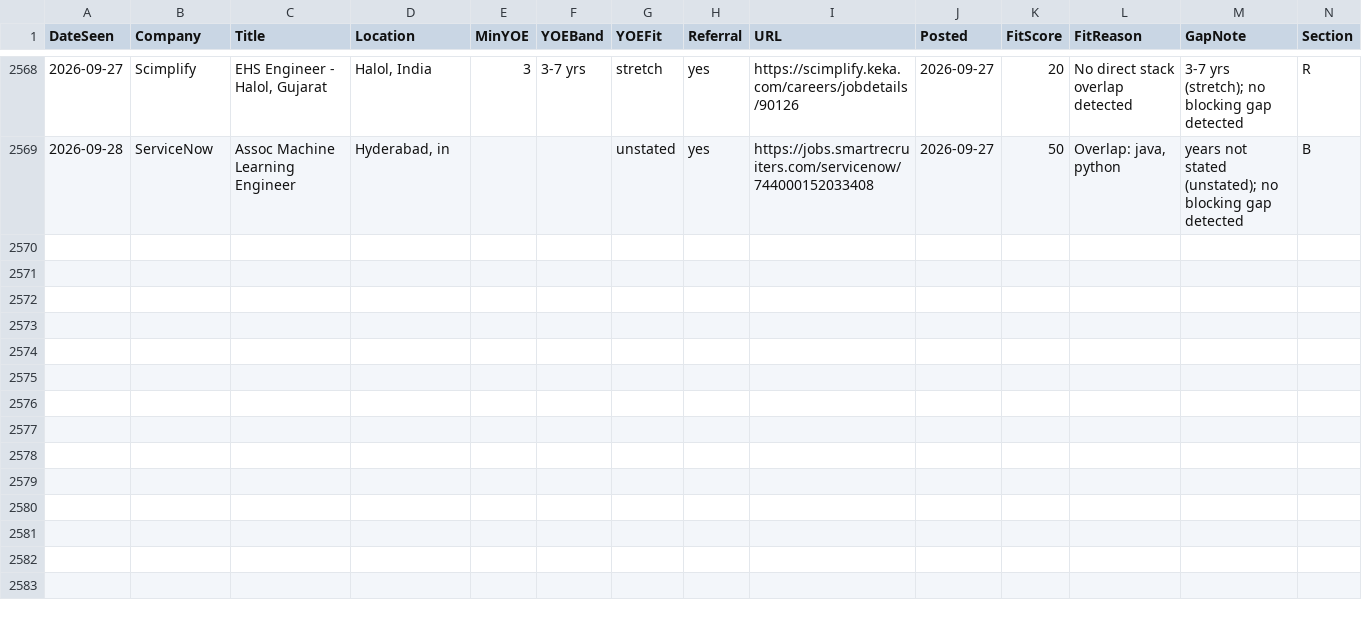
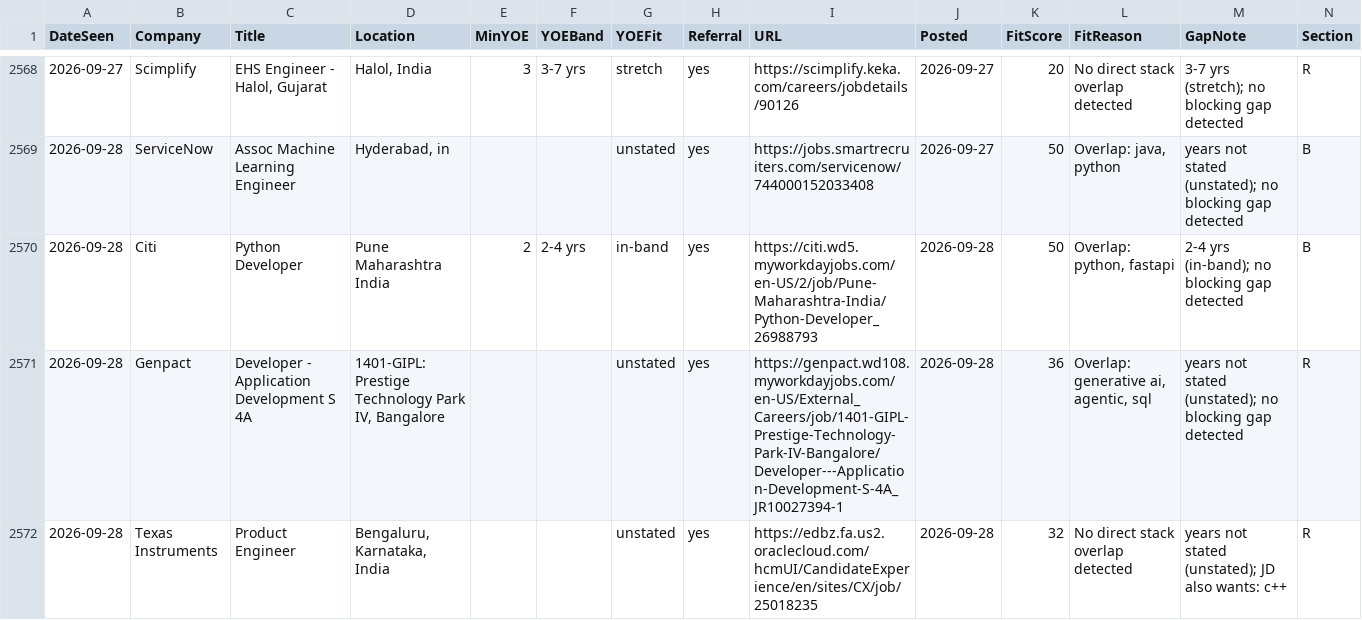
Before and after one commit to m3rcury02/jobscan, a CSV file: pipeline.csv, drawn as a sheet; only a part is shown, gaps mark what is left out; rows hold the shown columns only; the diff names each change by its address in the sheet, - before the commit and + after, or states it on an @@ line.

```diff
--- a/pipeline.csv
+++ b/pipeline.csv
+row 2570: 2026-09-28 | Citi | Python Developer | Pune Maharashtra India | 2 | 2-4 yrs | in-band | yes | https://citi.wd5.myworkdayjobs.com/en-US/2/job/Pune-Maharashtra-India/Python-Developer_26988793 | 2026-09-28 | 50 | Overlap: python, fastapi | 2-4 yrs (in-band); no blocking gap detected | B
+row 2571: 2026-09-28 | Genpact | Developer - Application Development S 4A | 1401-GIPL: Prestige Technology Park IV, Bangalore |  |  | unstated | yes | https://genpact.wd108.myworkdayjobs.com/en-US/External_Careers/job/1401-GIPL-Prestige-Technology-Park-IV-Bangalore/Developer---Application-Development-S-4A_JR10027394-1 | 2026-09-28 | 36 | Overlap: generative ai, agentic, sql | years not stated (unstated); no blocking gap detected | R
+row 2572: 2026-09-28 | Texas Instruments | Product Engineer | Bengaluru, Karnataka, India |  |  | unstated | yes | https://edbz.fa.us2.oraclecloud.com/hcmUI/CandidateExperience/en/sites/CX/job/25018235 | 2026-09-28 | 32 | No direct stack overlap detected | years not stated (unstated); JD also wants: c++ | R
```
Also changed, not shown: 2 other files.
